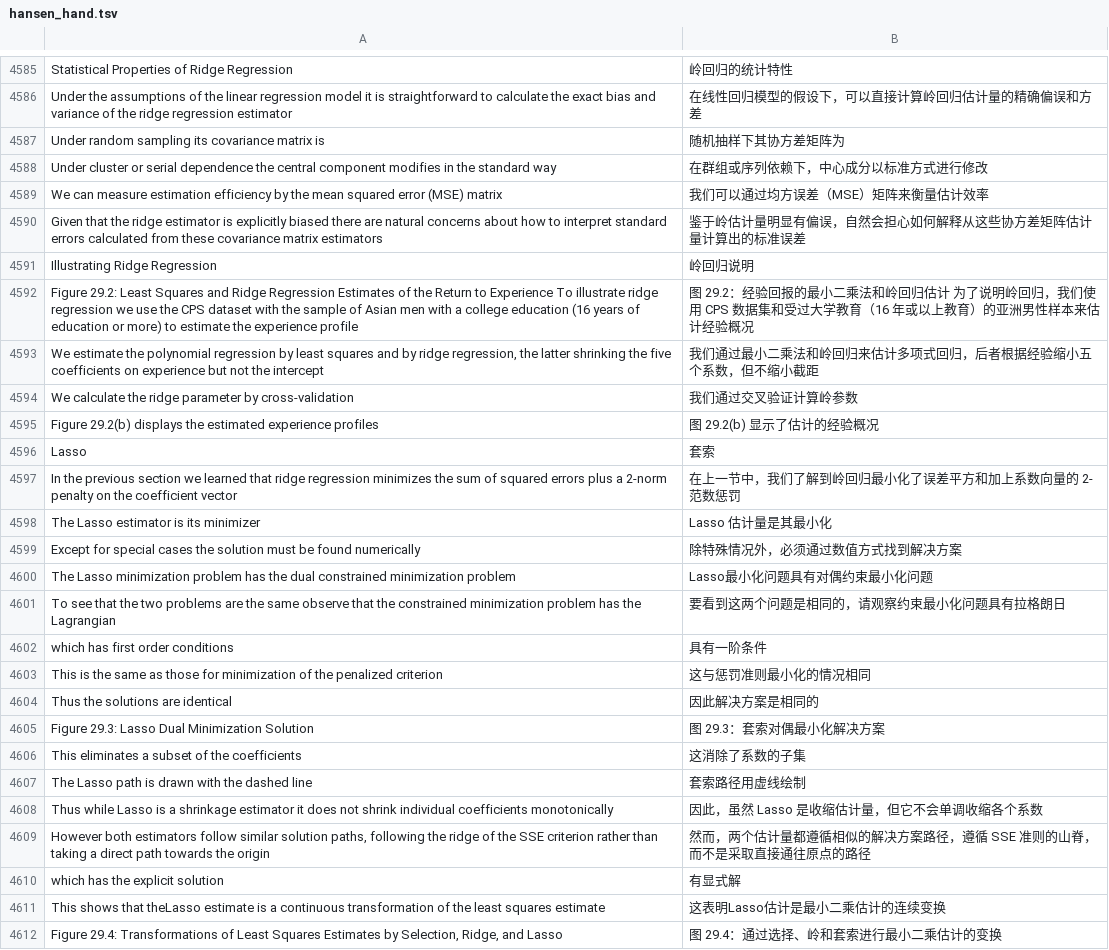
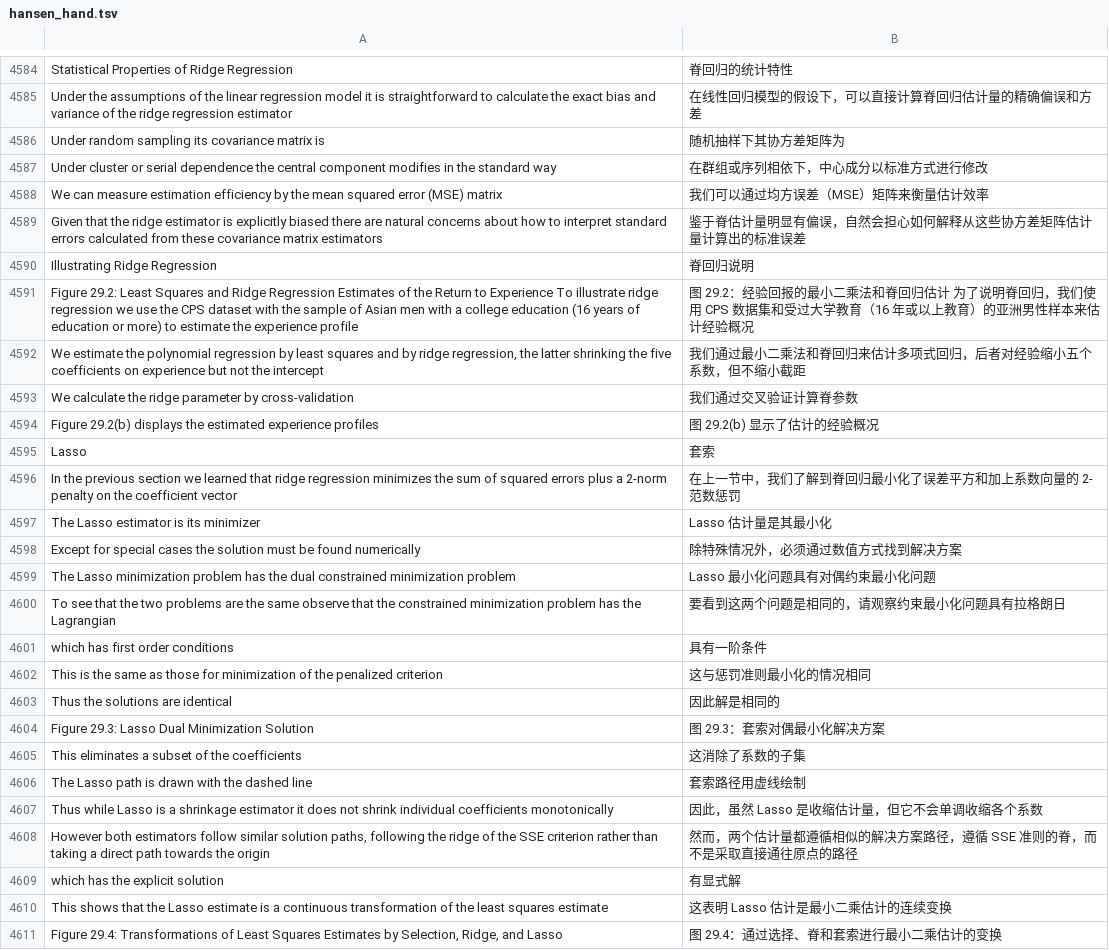
Before and after one commit to huhuaping/EMwords, a TSV file: tsv/hansen_hand.tsv, drawn as a sheet; only a part is shown, gaps mark what is left out; addresses are those after the commit; the diff covers the shown part only; the diff names each change by its address in the sheet, - before the commit and + after, or states it on an @@ line.

```diff
--- a/tsv/hansen_hand.tsv
+++ b/tsv/hansen_hand.tsv
-B4584: 岭回归的统计特性
+B4584: 脊回归的统计特性
-B4585: 在线性回归模型的假设下，可以直接计算岭回归估计量的精确偏误和方差
+B4585: 在线性回归模型的假设下，可以直接计算脊回归估计量的精确偏误和方差
-B4587: 在群组或序列依赖下，中心成分以标准方式进行修改
+B4587: 在群组或序列相依下，中心成分以标准方式进行修改
-B4589: 鉴于岭估计量明显有偏误，自然会担心如何解释从这些协方差矩阵估计量计算出的标准误差
+B4589: 鉴于脊估计量明显有偏误，自然会担心如何解释从这些协方差矩阵估计量计算出的标准误差
-B4590: 岭回归说明
+B4590: 脊回归说明
-B4591: …二乘法和岭回归估计 为了说明岭回归，我…
+B4591: …二乘法和脊回归估计 为了说明脊回归，我…
-B4592: 我们通过最小二乘法和岭回归来估计多项式回归，后者根据经验缩小五个系数，但不缩小截距
+B4592: 我们通过最小二乘法和脊回归来估计多项式回归，后者对经验缩小五个系数，但不缩小截距
-B4593: 我们通过交叉验证计算岭参数
+B4593: 我们通过交叉验证计算脊参数
-B4596: 在上一节中，我们了解到岭回归最小化了误差平方和加上系数向量的 2-范数惩罚
+B4596: 在上一节中，我们了解到脊回归最小化了误差平方和加上系数向量的 2-范数惩罚
-B4599: Lasso最小化问题具有对偶约束最小化问题
+B4599: Lasso 最小化问题具有对偶约束最小化问题
-B4603: 因此解决方案是相同的
+B4603: 因此解是相同的
-B4608: …SSE 准则的山脊，而不…
+B4608: …SSE 准则的脊，而不…
-A4610: …shows that theLasso estimate is…
+A4610: …shows that the Lasso estimate is…
-B4610: 这表明Lasso估计是最小二乘估计的连续变换
+B4610: 这表明 Lasso 估计是最小二乘估计的连续变换
-B4611: 图 29.4：通过选择、岭和套索进行最小二乘估计的变换
+B4611: 图 29.4：通过选择、脊和套索进行最小二乘估计的变换
```
Also changed, not shown: 1 added row, 2 removed rows and 94 edited cells elsewhere in this file.
